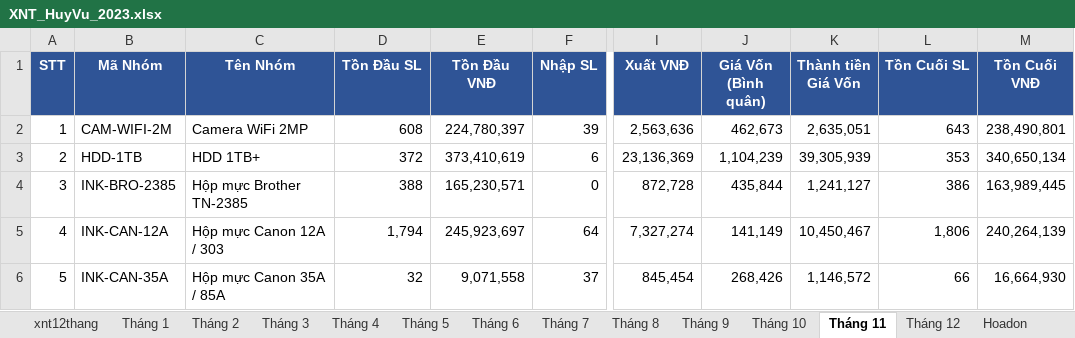
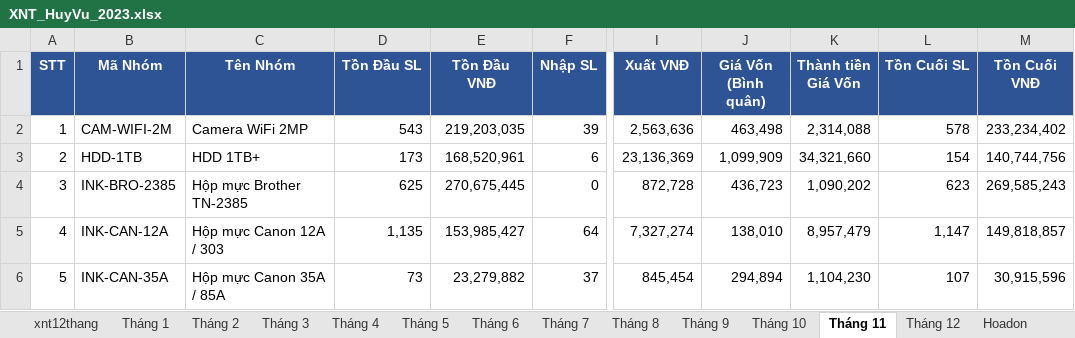
Before and after one commit to KataChannel/ragketoan, an Excel workbook: docs/huyvu/XNT_HuyVu_2023.xlsx, sheet Tháng 11, drawn as a sheet; only a part is shown, gaps mark what is left out; values as stored, in another font and other column widths than the file's, no borders; the diff covers the shown part only; the diff names each change by its address in the sheet, - before the commit and + after, or states it on an @@ line.

```diff
--- a/docs/huyvu/XNT_HuyVu_2023.xlsx (sheet Tháng 11)
+++ b/docs/huyvu/XNT_HuyVu_2023.xlsx (sheet Tháng 11)
-D2 (Tồn Đầu SL): 608
+D2 (Tồn Đầu SL): 543
-E2 (Tồn Đầu VNĐ): 224,780,397
+E2 (Tồn Đầu VNĐ): 219,203,035
-J2 (Giá Vốn (Bình quân)): 462,673
+J2 (Giá Vốn (Bình quân)): 463,498
-K2 (Thành tiền Giá Vốn): 2,635,051
+K2 (Thành tiền Giá Vốn): 2,314,088
-L2 (Tồn Cuối SL): 643
+L2 (Tồn Cuối SL): 578
-M2 (Tồn Cuối VNĐ): 238,490,801
+M2 (Tồn Cuối VNĐ): 233,234,402
-D3 (Tồn Đầu SL): 372
+D3 (Tồn Đầu SL): 173
-E3 (Tồn Đầu VNĐ): 373,410,619
+E3 (Tồn Đầu VNĐ): 168,520,961
-J3 (Giá Vốn (Bình quân)): 1,104,239
+J3 (Giá Vốn (Bình quân)): 1,099,909
-K3 (Thành tiền Giá Vốn): 39,305,939
+K3 (Thành tiền Giá Vốn): 34,321,660
-L3 (Tồn Cuối SL): 353
+L3 (Tồn Cuối SL): 154
-M3 (Tồn Cuối VNĐ): 340,650,134
+M3 (Tồn Cuối VNĐ): 140,744,756
-D4 (Tồn Đầu SL): 388
+D4 (Tồn Đầu SL): 625
-E4 (Tồn Đầu VNĐ): 165,230,571
+E4 (Tồn Đầu VNĐ): 270,675,445
-J4 (Giá Vốn (Bình quân)): 435,844
+J4 (Giá Vốn (Bình quân)): 436,723
-K4 (Thành tiền Giá Vốn): 1,241,127
+K4 (Thành tiền Giá Vốn): 1,090,202
-L4 (Tồn Cuối SL): 386
+L4 (Tồn Cuối SL): 623
-M4 (Tồn Cuối VNĐ): 163,989,445
+M4 (Tồn Cuối VNĐ): 269,585,243
-D5 (Tồn Đầu SL): 1,794
+D5 (Tồn Đầu SL): 1,135
-E5 (Tồn Đầu VNĐ): 245,923,697
+E5 (Tồn Đầu VNĐ): 153,985,427
-J5 (Giá Vốn (Bình quân)): 141,149
+J5 (Giá Vốn (Bình quân)): 138,010
-K5 (Thành tiền Giá Vốn): 10,450,467
+K5 (Thành tiền Giá Vốn): 8,957,479
-L5 (Tồn Cuối SL): 1,806
+L5 (Tồn Cuối SL): 1,147
-M5 (Tồn Cuối VNĐ): 240,264,139
+M5 (Tồn Cuối VNĐ): 149,818,857
-D6 (Tồn Đầu SL): 32
+D6 (Tồn Đầu SL): 73
-E6 (Tồn Đầu VNĐ): 9,071,558
+E6 (Tồn Đầu VNĐ): 23,279,882
-J6 (Giá Vốn (Bình quân)): 268,426
+J6 (Giá Vốn (Bình quân)): 294,894
-K6 (Thành tiền Giá Vốn): 1,146,572
+K6 (Thành tiền Giá Vốn): 1,104,230
-L6 (Tồn Cuối SL): 66
+L6 (Tồn Cuối SL): 107
-M6 (Tồn Cuối VNĐ): 16,664,930
+M6 (Tồn Cuối VNĐ): 30,915,596
```
Also changed, not shown: 296 edited cells elsewhere in this sheet, sheet Tháng 12, sheet Tháng 3, sheet Tháng 7, sheet Tháng 8, sheet Tháng 6, sheet Tháng 9, 6 more sheets, 26 other files.
